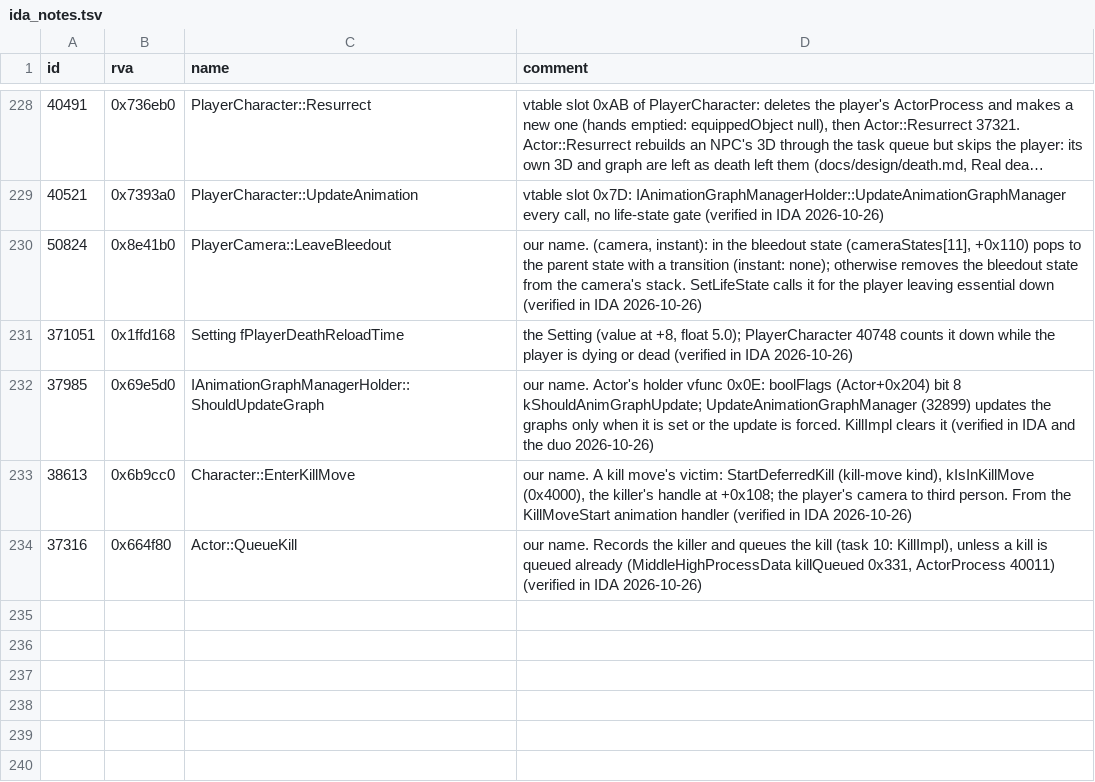
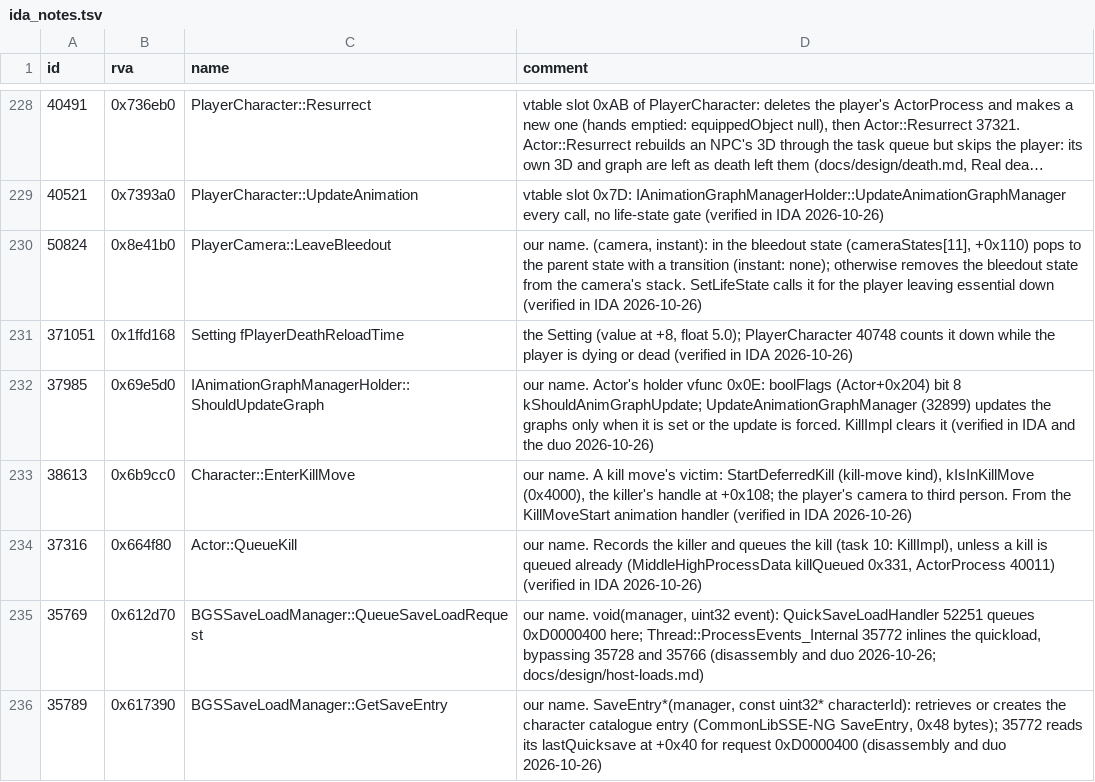
Before and after one commit to blockheads/SkyrimCoop, a TSV file: docs/re/ida_notes.tsv, drawn as a sheet; only a part is shown, gaps mark what is left out; long unchanged cells end in ….

Commit message:
feat: reload the party when the host loads a save
Reuse the wipe transfer and rejoin for host menu, console and quickloads. Refuse guest loads in chat and release the menu fade. Reject late reconnects after a failed host load, with coverage for a successful retry.

Validation: scripts/check.sh; five Skyrim scenarios covering host loads, guest refusals and the shared wipe reload.

```diff
--- a/docs/re/ida_notes.tsv
+++ b/docs/re/ida_notes.tsv
@@ -234 +234,3 @@ id	rva	name	comment
 37316	0x664f80	Actor::QueueKill	our name. Records the killer and queues the kill (task 10: KillImpl), unless a kill is queued already (MiddleHighProcessData killQueued 0x331, ActorProcess 40011) (verified in IDA 2026-10-26)
+35769	0x612d70	BGSSaveLoadManager::QueueSaveLoadRequest	our name. void(manager, uint32 event): QuickSaveLoadHandler 52251 queues 0xD0000400 here; Thread::ProcessEvents_Internal 35772 inlines the quickload, bypassing 35728 and 35766 (disassembly and duo 2026-10-26; docs/design/host-loads.md)
+35789	0x617390	BGSSaveLoadManager::GetSaveEntry	our name. SaveEntry*(manager, const uint32* characterId): retrieves or creates the character catalogue entry (CommonLibSSE-NG SaveEntry, 0x48 bytes); 35772 reads its lastQuicksave at +0x40 for request 0xD0000400 (disassembly and duo 2026-10-26)
```
Also changed, not shown: 22 other files.
